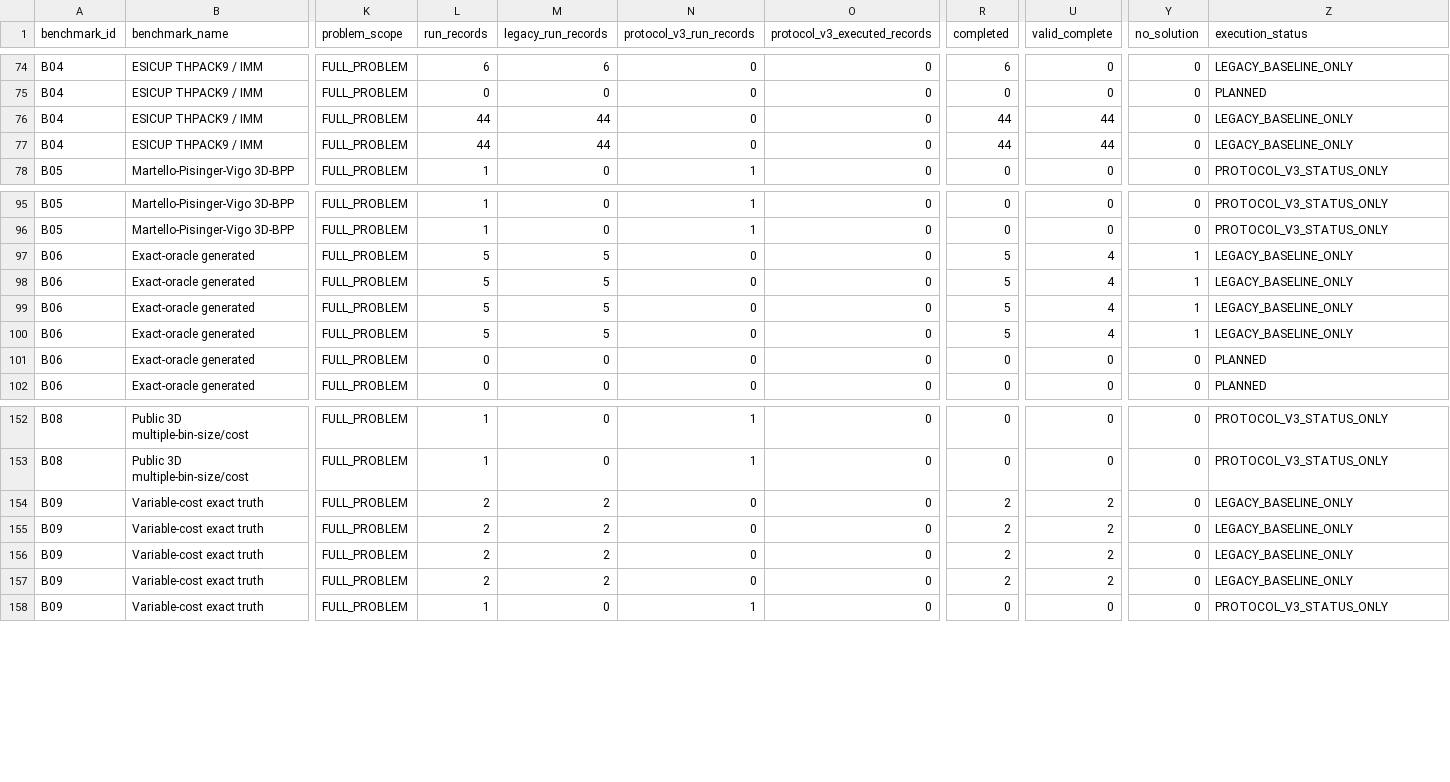
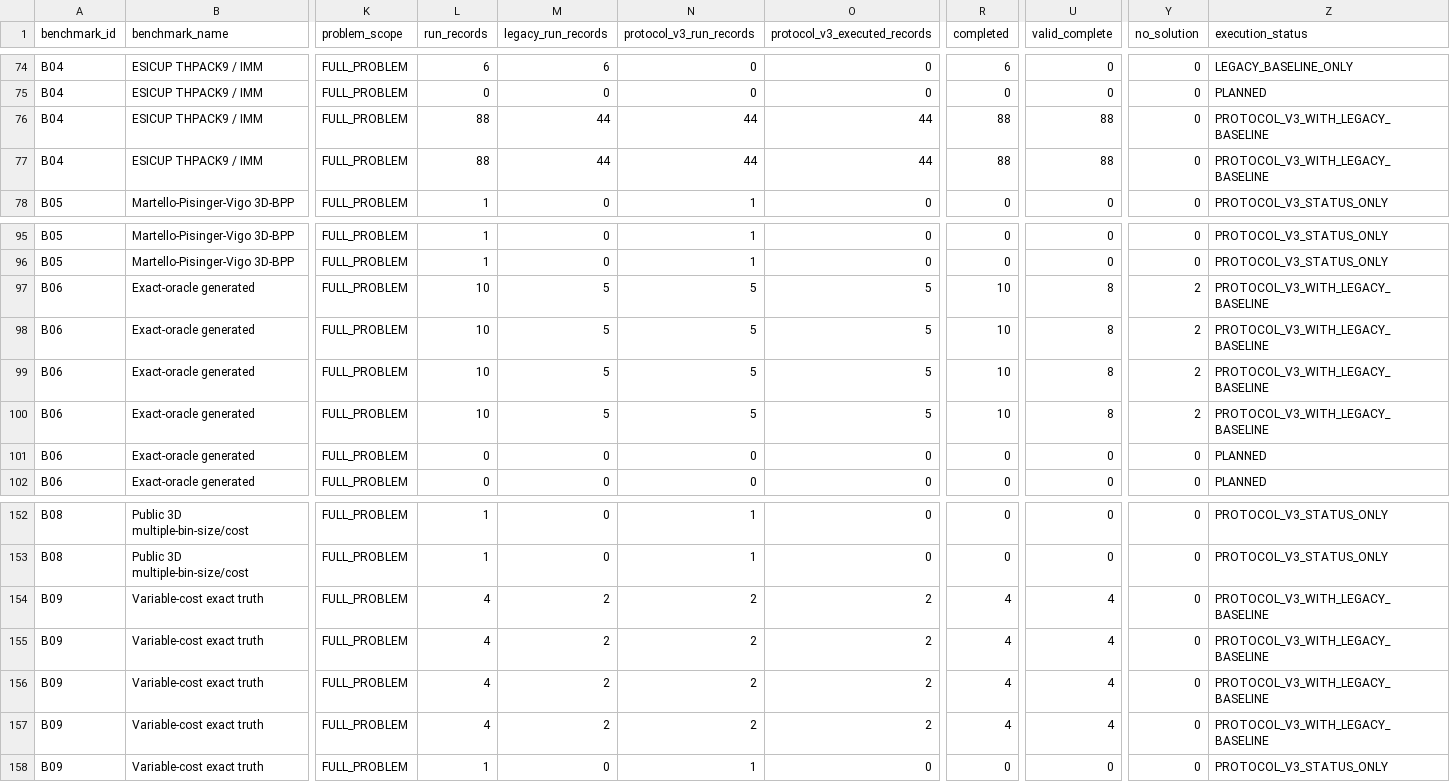
Before and after one commit to hansbug-research/3d-packing-solver-study, a CSV file: results/comprehensive/coverage.csv, drawn as a sheet; only a part is shown, gaps mark what is left out; the diff names each change by its address in the sheet, - before the commit and + after, or states it on an @@ line.

Commit message:
Record fresh exact and Skjolber wave one runs

```diff
--- a/results/comprehensive/coverage.csv
+++ b/results/comprehensive/coverage.csv
-L76:L77 (run_records): 44
+L76:L77 (run_records): 88
-N76:N77 (protocol_v3_run_records): 0
+N76:N77 (protocol_v3_run_records): 44
-O76:O77 (protocol_v3_executed_records): 0
+O76:O77 (protocol_v3_executed_records): 44
-R76:R77 (completed): 44
+R76:R77 (completed): 88
-U76:U77 (valid_complete): 44
+U76:U77 (valid_complete): 88
-Z76:Z77 (execution_status): LEGACY_BASELINE_ONLY
+Z76:Z77 (execution_status): PROTOCOL_V3_WITH_LEGACY_BASELINE
-L97:L100 (run_records): 5
+L97:L100 (run_records): 10
-N97:N100 (protocol_v3_run_records): 0
+N97:N100 (protocol_v3_run_records): 5
-O97:O100 (protocol_v3_executed_records): 0
+O97:O100 (protocol_v3_executed_records): 5
-R97:R100 (completed): 5
+R97:R100 (completed): 10
-U97:U100 (valid_complete): 4
+U97:U100 (valid_complete): 8
-Y97:Y100 (no_solution): 1
+Y97:Y100 (no_solution): 2
-Z97:Z100 (execution_status): LEGACY_BASELINE_ONLY
+Z97:Z100 (execution_status): PROTOCOL_V3_WITH_LEGACY_BASELINE
-L154:L157 (run_records): 2
+L154:L157 (run_records): 4
-N154:N157 (protocol_v3_run_records): 0
+N154:N157 (protocol_v3_run_records): 2
-O154:O157 (protocol_v3_executed_records): 0
+O154:O157 (protocol_v3_executed_records): 2
-R154:R157 (completed): 2
+R154:R157 (completed): 4
-U154:U157 (valid_complete): 2
+U154:U157 (valid_complete): 4
-Z154:Z157 (execution_status): LEGACY_BASELINE_ONLY
+Z154:Z157 (execution_status): PROTOCOL_V3_WITH_LEGACY_BASELINE
```
Also changed, not shown: raw/experiments/campaign/skjolber-thpack/certificate.csv, results/comprehensive/rankings/constraint-conformance.csv, 29 other files.
